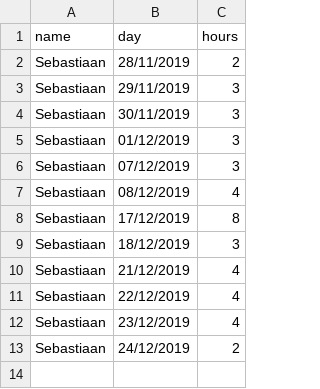
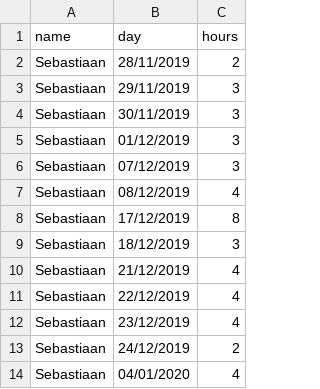
Before and after one commit to J3G0/gba-sprite-engine, a CSV file: timespent_sebastiaan.csv, drawn as a sheet; the diff names each change by its address in the sheet, - before the commit and + after, or states it on an @@ line.

Commit message:
update timespent

```diff
--- a/timespent_sebastiaan.csv
+++ b/timespent_sebastiaan.csv
+row 14: Sebastiaan | 04/01/2020 | 4
```
